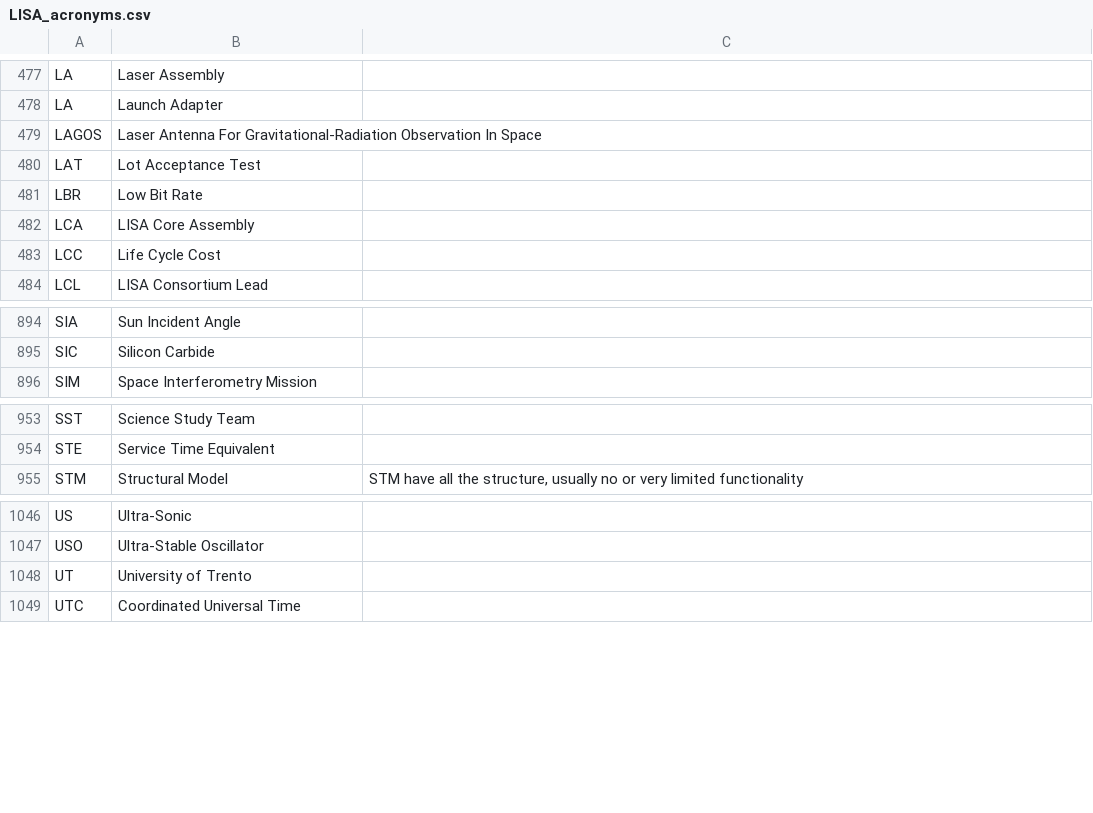
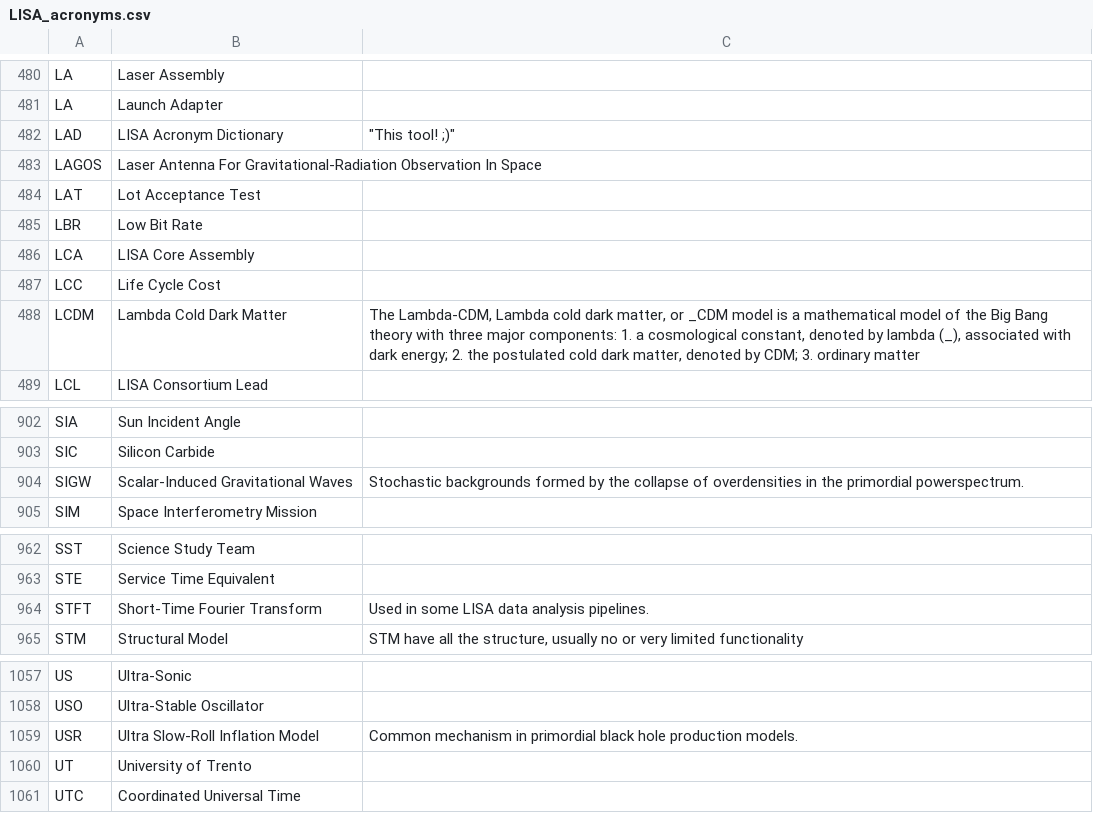
Before and after one commit to nluetzge/LISA_acronyms_dictionary, a CSV file: tables/LISA_acronyms.csv, drawn as a sheet; only a part is shown, gaps mark what is left out; the diff covers the shown part only; the diff names each change by its address in the sheet, - before the commit and + after, or states it on an @@ line.

Commit message:
Adding a few missing accronyms: closes #4 and #9

```diff
--- a/tables/LISA_acronyms.csv
+++ b/tables/LISA_acronyms.csv
+row 482: LAD | LISA Acronym Dictionary | "This tool! ;)"
+row 488: LCDM | Lambda Cold Dark Matter | The Lambda-CDM, Lambda cold dark matter, or _CDM model is a mathematical model of the Big Bang theory with three major components: 1. a cosmological constant, denoted by lambda (_), associated with dark energy; 2. the postulated cold dark matter, denoted by CDM; 3. ordinary matter
+row 904: SIGW | Scalar-Induced Gravitational Waves | Stochastic backgrounds formed by the collapse of overdensities in the primordial powerspectrum.
+row 964: STFT | Short-Time Fourier Transform | Used in some LISA data analysis pipelines.
+row 1059: USR | Ultra Slow-Roll Inflation Model | Common mechanism in primordial black hole production models.
```
Also changed, not shown: 7 added rows, 13 moved rows and 1 edited cell elsewhere in this file.
